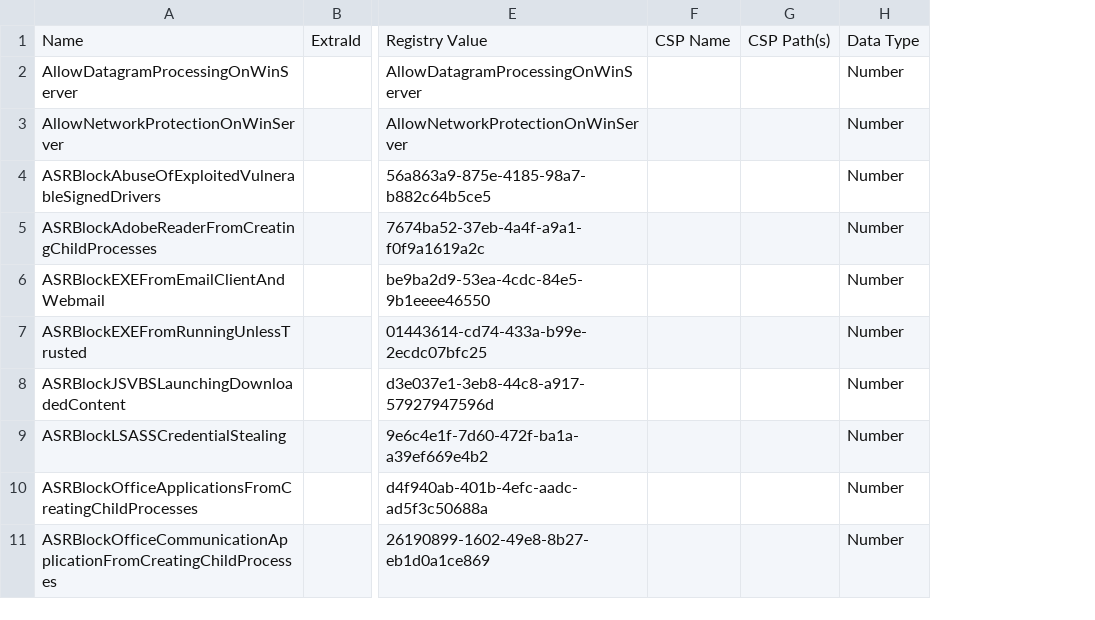
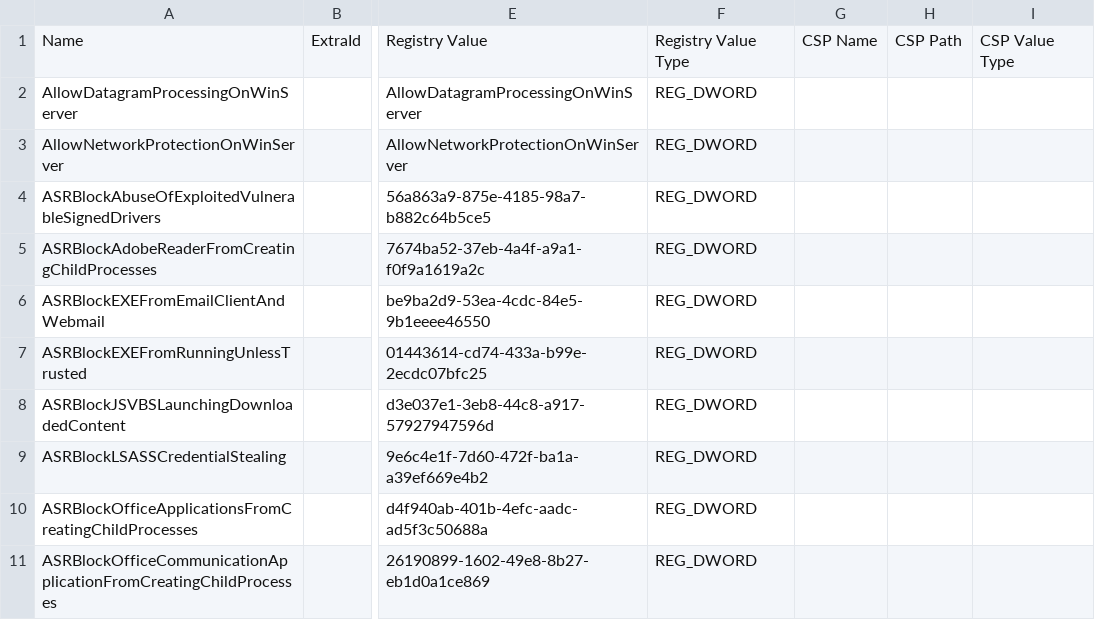
Before and after one commit to microsoft/osconfig, a CSV file: security/Defender_Antivirus-2411.csv, drawn as a sheet; only a part is shown, gaps mark what is left out; removed rows and columns are numbered as before the commit, all else as after; the diff names each change by its address in the sheet, - before the commit and + after, or states it on an @@ line.

```diff
--- a/security/Defender_Antivirus-2411.csv
+++ b/security/Defender_Antivirus-2411.csv
+column F, rows 1-11: Registry Value Type | REG_DWORD | REG_DWORD | REG_DWORD | REG_DWORD | REG_DWORD | REG_DWORD | REG_DWORD | REG_DWORD | REG_DWORD | REG_DWORD
-column G, row 1: CSP Path(s)
-column H, rows 1-11: Data Type | Number | Number | Number | Number | Number | Number | Number | Number | Number | Number
+column H, row 1: CSP Path
+column I, row 1: CSP Value Type
```
Also changed, not shown: security/SecurityBaseline_WindowsServer_2025-2411.csv.
